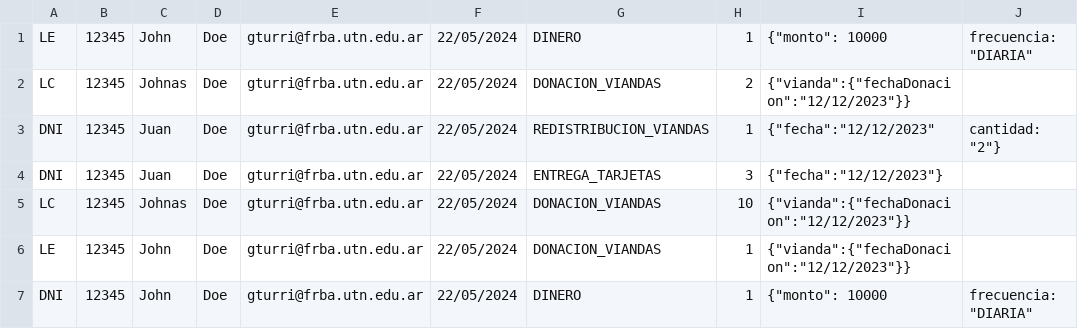
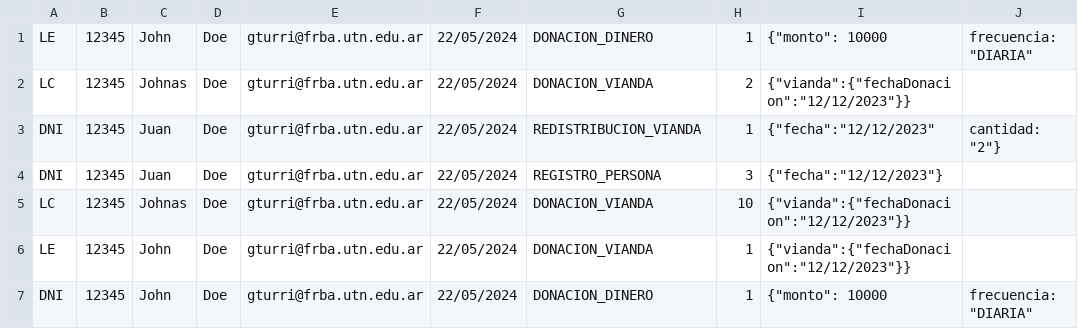
Before and after one commit to twinik/TP-DisenioDeSistemas, a CSV file: src/main/java/ar/edu/utn/frba/dds/domain/assets/cargacolaboraciones.csv, drawn as a sheet; only a part is shown; the diff names each change by its address in the sheet, - before the commit and + after, or states it on an @@ line.

```diff
--- a/src/main/java/ar/edu/utn/frba/dds/domain/assets/cargacolaboraciones.csv
+++ b/src/main/java/ar/edu/utn/frba/dds/domain/assets/cargacolaboraciones.csv
-G1: DINERO
+G1: DONACION_DINERO
-G2: DONACION_VIANDAS
+G2: DONACION_VIANDA
-G3: REDISTRIBUCION_VIANDAS
+G3: REDISTRIBUCION_VIANDA
-G4: ENTREGA_TARJETAS
+G4: REGISTRO_PERSONA
-G5:G6: DONACION_VIANDAS
+G5:G6: DONACION_VIANDA
-G7: DINERO
+G7: DONACION_DINERO
```
Also changed, not shown: 29 other files.
